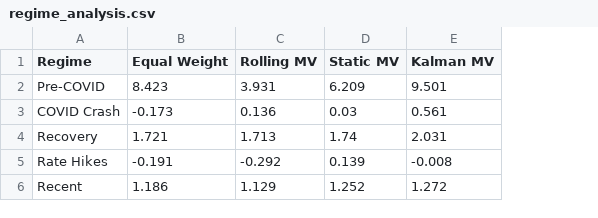
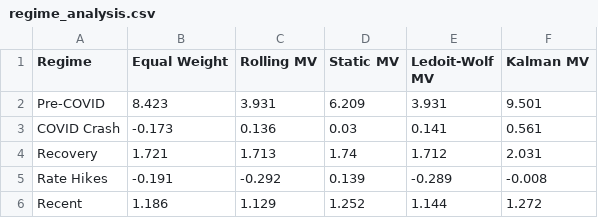
Before and after one commit to krishtanwar458/kalman-portfolio, a CSV file: results/regime_analysis.csv, drawn as a sheet; the diff names each change by its address in the sheet, - before the commit and + after, or states it on an @@ line.

```diff
--- a/results/regime_analysis.csv
+++ b/results/regime_analysis.csv
+column E (Ledoit-Wolf MV), rows 2-6: 3.931 | 0.141 | 1.712 | -0.289 | 1.144
```
Also changed, not shown: results/cost_sensitivity.csv, results/cost_sensitivity_oos.csv, 32 other files.
